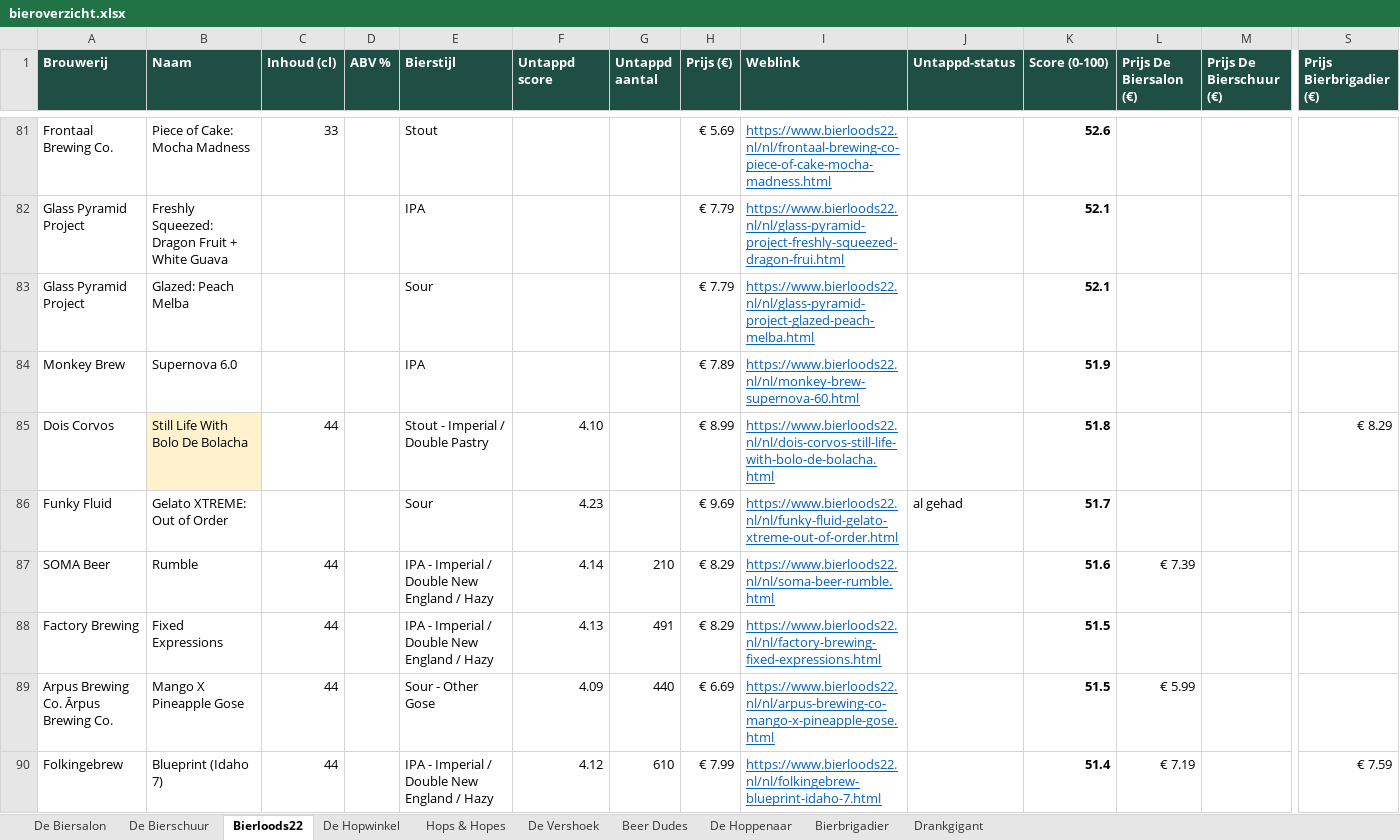
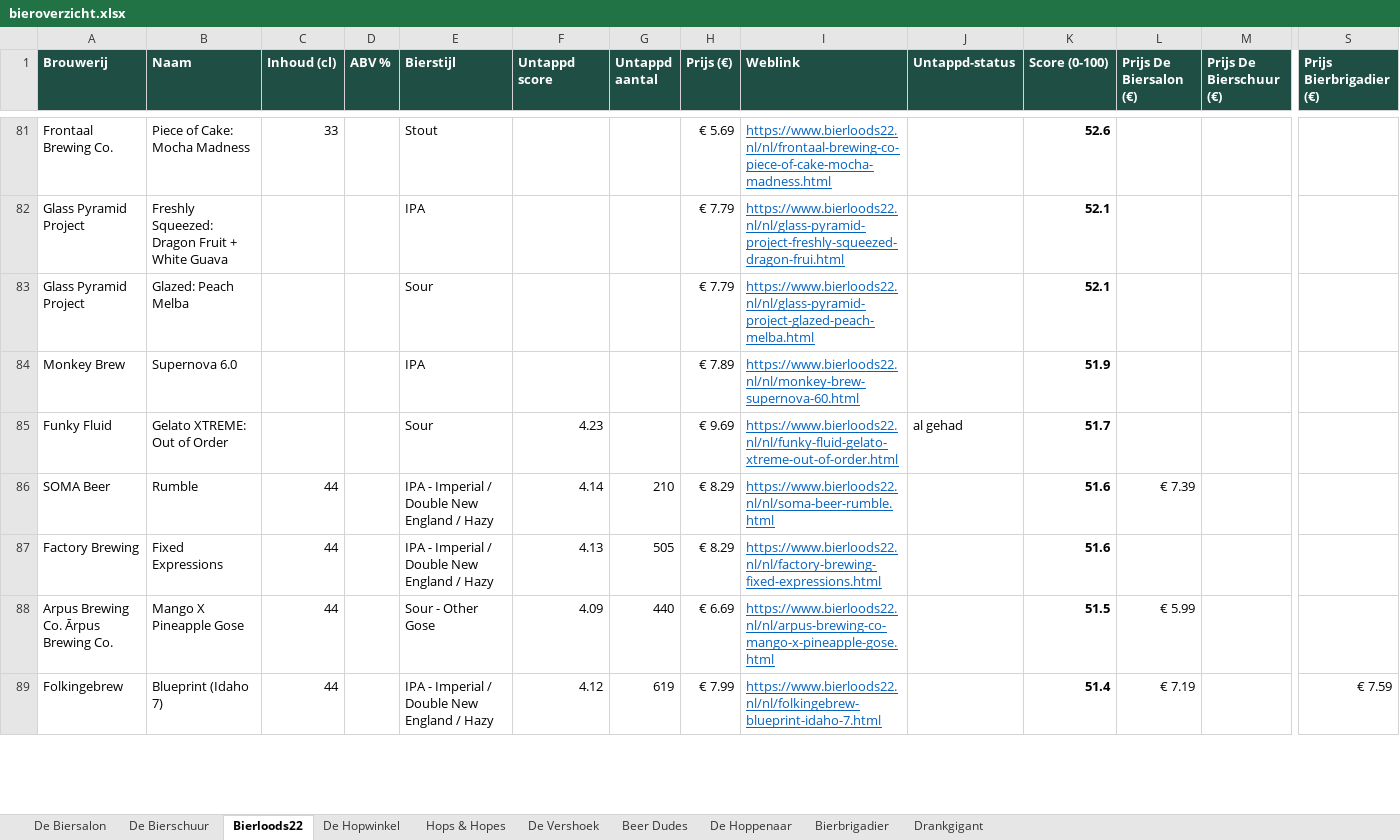
Before and after one commit to RdG-Bier/DeBierScraper, an Excel workbook: docs/bieroverzicht.xlsx, sheet Bierloods22, drawn as a sheet; only a part is shown, gaps mark what is left out; values as stored, in another font and other column widths than the file's, no borders; conditional formats not drawn; removed rows and columns are numbered as before the commit, all else as after; rows hold the shown columns only; the diff covers the shown part only; the diff names each change by its address in the sheet, - before the commit and + after, or states it on an @@ line.

```diff
--- a/docs/bieroverzicht.xlsx (sheet Bierloods22)
+++ b/docs/bieroverzicht.xlsx (sheet Bierloods22)
-row 85: Dois Corvos | Still Life With Bolo De Bolacha | 44 |  | Stout - Imperial / Double Pastry | 4.10 |  | € 8.99 | https://www.bierloods22.nl/nl/dois-corvos-still-life-with-bolo-de-bolacha.html |  | 51.8 |  |  | € 8.29
-G87 (Untappd aantal): 491
+G87 (Untappd aantal): 505
-K87 (Score (0-100)): 51.5
+K87 (Score (0-100)): 51.6
-G89 (Untappd aantal): 610
+G89 (Untappd aantal): 619
```
Also changed, not shown: 6 added rows, 5 removed rows and 16 edited cells elsewhere in this sheet, sheet De Biersalon, sheet Hops & Hopes, sheet Beer Dudes, sheet Bierbrigadier, sheet De Vershoek, sheet De Bierschuur, 2 more sheets, 26 other files.
